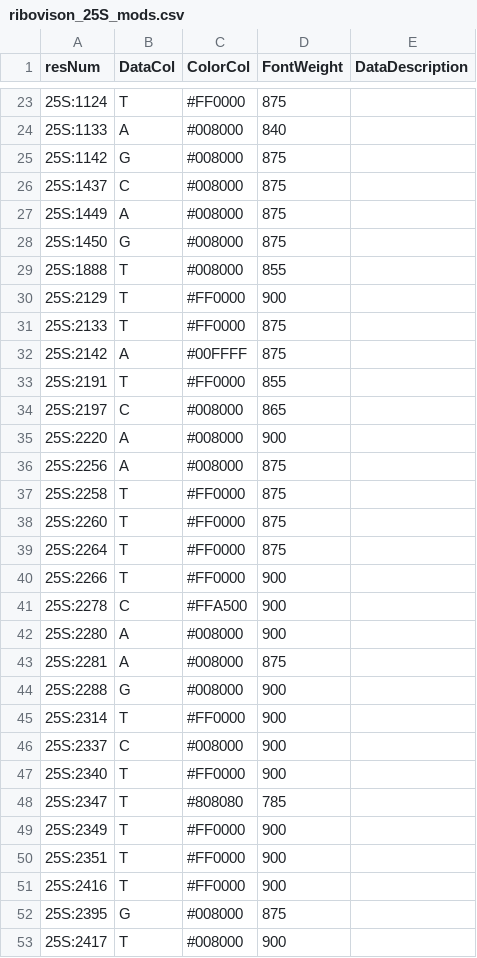
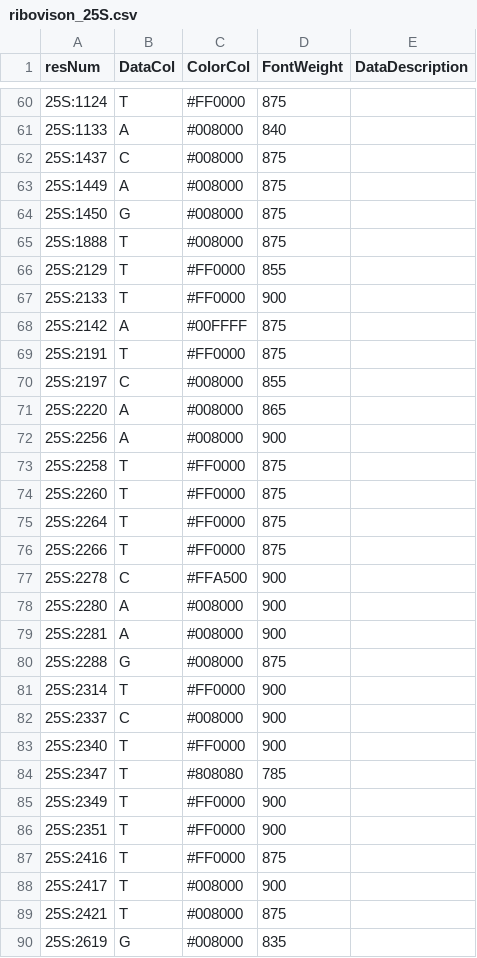
Before and after one commit to adbailey4/rrna_analysis, a CSV file: ribovision/ribovison_25S.csv (was ribovision/ribovison_25S_mods.csv), drawn as a sheet; only a part is shown, gaps mark what is left out; the shorter side is filled out with more unchanged rows; the diff covers the shown part only.

```diff
--- a/ribovision/ribovison_25S_mods.csv
+++ b/ribovision/ribovison_25S.csv
@@ -24,3 +61,2 @@ resNum,DataCol,ColorCol,FontWeight,DataDescription
 25S:1133,A,#008000,840
-25S:1142,G,#008000,875
 25S:1437,C,#008000,875
@@ -28,10 +64,10 @@ resNum,DataCol,ColorCol,FontWeight,DataDescription
 25S:1450,G,#008000,875
-25S:1888,T,#008000,855
-25S:2129,T,#FF0000,900
-25S:2133,T,#FF0000,875
+25S:1888,T,#008000,875
+25S:2129,T,#FF0000,855
+25S:2133,T,#FF0000,900
 25S:2142,A,#00FFFF,875
-25S:2191,T,#FF0000,855
-25S:2197,C,#008000,865
-25S:2220,A,#008000,900
-25S:2256,A,#008000,875
+25S:2191,T,#FF0000,875
+25S:2197,C,#008000,855
+25S:2220,A,#008000,865
+25S:2256,A,#008000,900
 25S:2258,T,#FF0000,875
@@ -39,7 +75,7 @@ resNum,DataCol,ColorCol,FontWeight,DataDescription
 25S:2264,T,#FF0000,875
-25S:2266,T,#FF0000,900
+25S:2266,T,#FF0000,875
 25S:2278,C,#FFA500,900
 25S:2280,A,#008000,900
-25S:2281,A,#008000,875
-25S:2288,G,#008000,900
+25S:2281,A,#008000,900
+25S:2288,G,#008000,875
 25S:2314,T,#FF0000,900
@@ -50,4 +86,3 @@ resNum,DataCol,ColorCol,FontWeight,DataDescription
 25S:2351,T,#FF0000,900
-25S:2416,T,#FF0000,900
-25S:2395,G,#008000,875
+25S:2416,T,#FF0000,875
 25S:2417,T,#008000,900
```
Also changed, not shown: 37 added rows and 1 edited cell elsewhere in this file, 8 other files.
